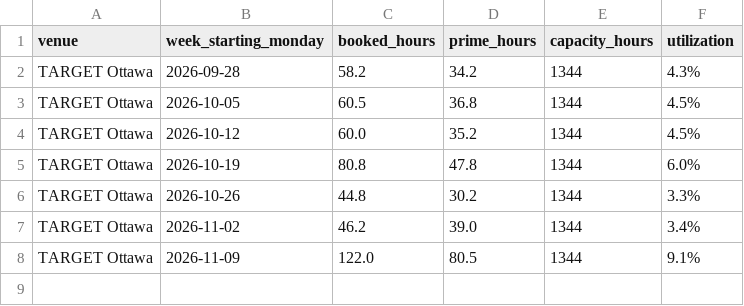
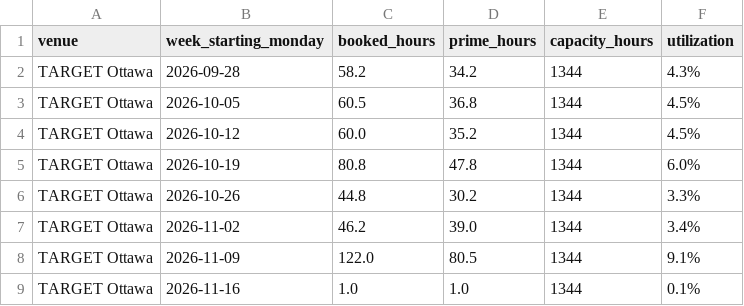
Before and after one commit to danielnicholson14/sim-tracker, a CSV file: data/weekly.csv, drawn as a sheet.

Commit message:
Update tracker data 2026-11-16

```diff
--- a/data/weekly.csv
+++ b/data/weekly.csv
@@ -8 +8,2 @@ TARGET Ottawa,2026-11-02,46.2,39.0,1344,3.4%
 TARGET Ottawa,2026-11-09,122.0,80.5,1344,9.1%
+TARGET Ottawa,2026-11-16,1.0,1.0,1344,0.1%
```
